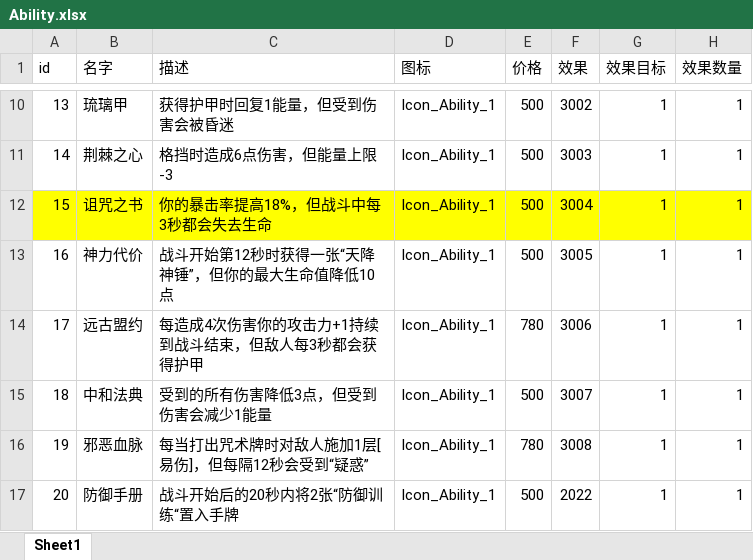
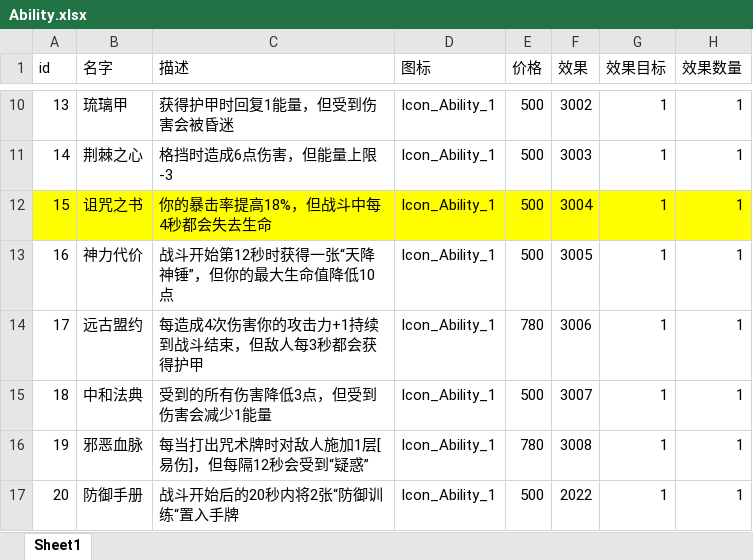
Before and after one commit to heizmoon/MagicPlay, an Excel workbook: Client/Assets/Data/Ability.xlsx, sheet Sheet1, drawn as a sheet; only a part is shown, gaps mark what is left out; values as stored, in another font and other column widths than the file's, no borders; the diff names each change by its address in the sheet, - before the commit and + after, or states it on an @@ line.

```diff
--- a/Client/Assets/Data/Ability.xlsx (sheet Sheet1)
+++ b/Client/Assets/Data/Ability.xlsx (sheet Sheet1)
-C12 (描述): 你的暴击率提高18%，但战斗中每3秒都会失去生命
+C12 (描述): 你的暴击率提高18%，但战斗中每4秒都会失去生命
```
Also changed, not shown: Client/Assets/Data/Buff.xlsx, Client/Assets/Data/Character.xlsx, 5 other files.
